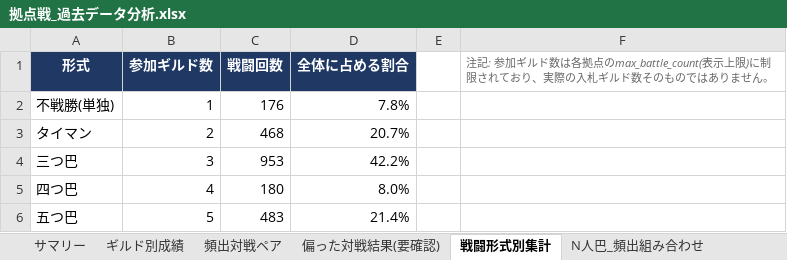
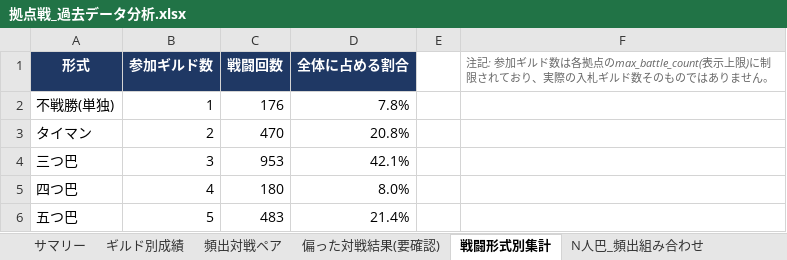
Before and after one commit to Lily-0619/bdm-node-war-tracker, an Excel workbook: report/output/拠点戦_過去データ分析.xlsx, sheet 戦闘形式別集計, drawn as a sheet; values as stored, in another font and other column widths than the file's, no borders; the diff names each change by its address in the sheet, - before the commit and + after, or states it on an @@ line.

```diff
--- a/report/output/拠点戦_過去データ分析.xlsx (sheet 戦闘形式別集計)
+++ b/report/output/拠点戦_過去データ分析.xlsx (sheet 戦闘形式別集計)
-C3 (戦闘回数): 468
+C3 (戦闘回数): 470
-D3 (全体に占める割合): 20.7%
+D3 (全体に占める割合): 20.8%
-D4 (全体に占める割合): 42.2%
+D4 (全体に占める割合): 42.1%
```
Also changed, not shown: sheet 月別参加数, sheet ギルド別成績, sheet 頻出対戦ペア, sheet N人巴_頻出組み合わせ, sheet 拠点別入札状況, sheet サマリー, 2 other files.
